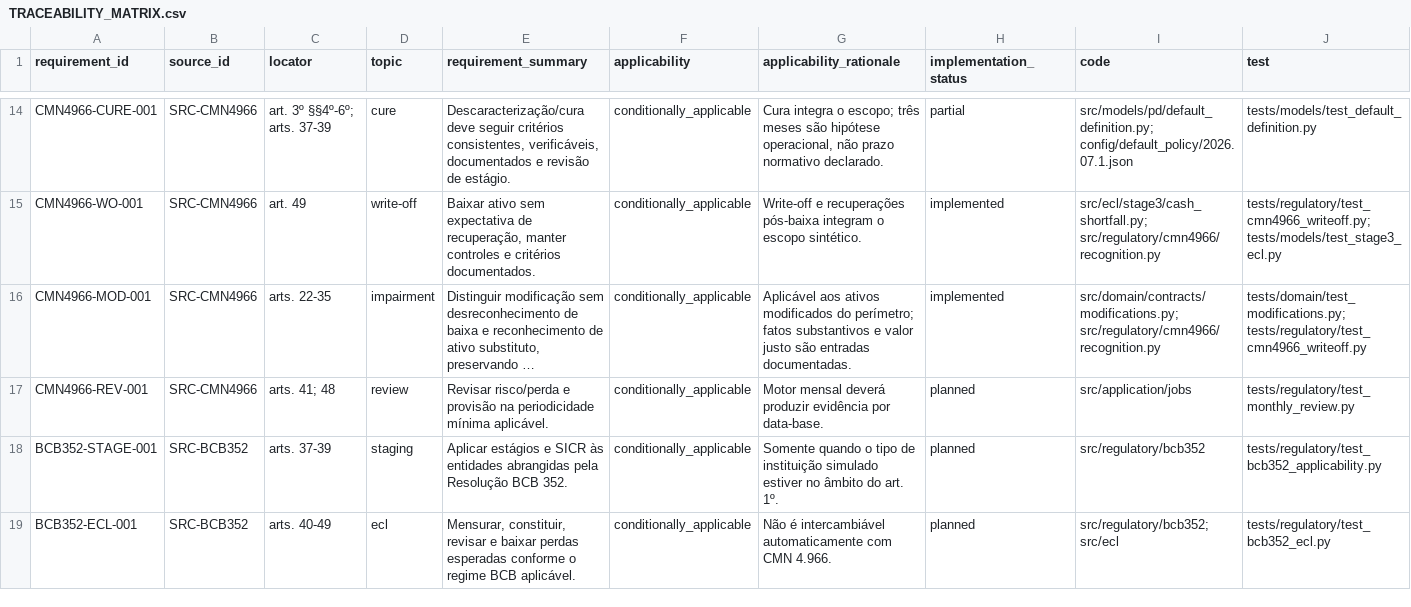
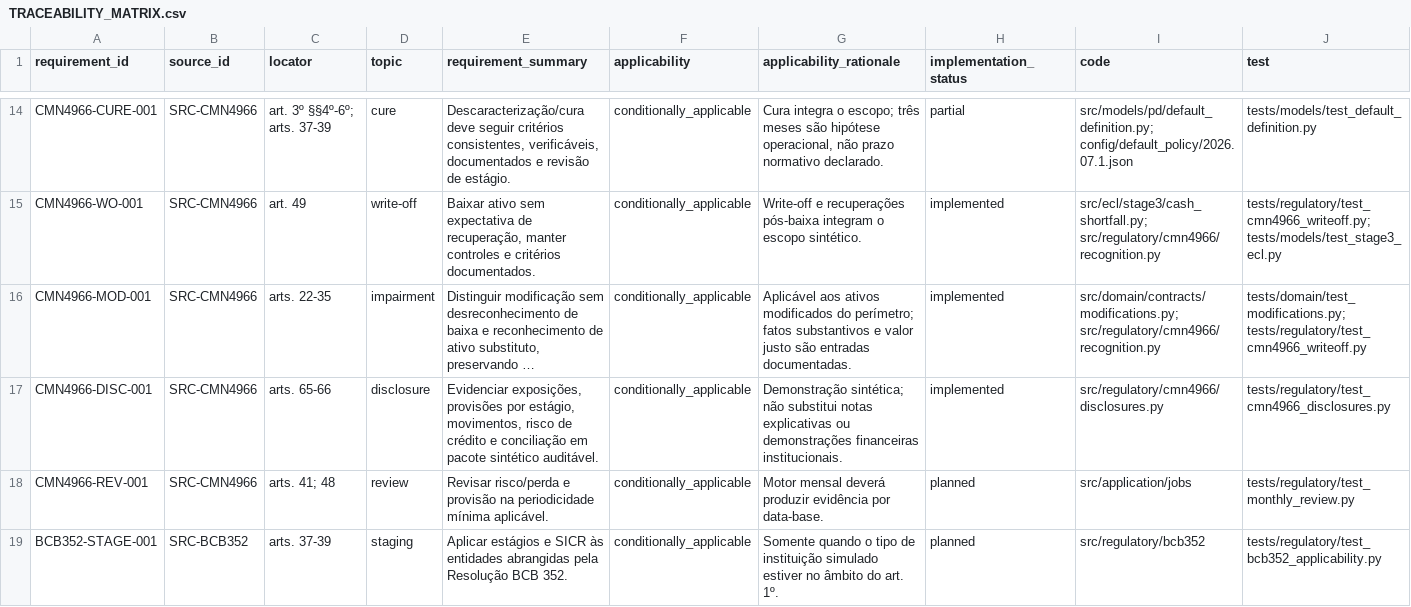
Before and after one commit to Masteradilio/risco_bancario, a CSV file: docs/regulatory/TRACEABILITY_MATRIX.csv, drawn as a sheet; only a part is shown, gaps mark what is left out; the shorter side is filled out with more unchanged rows; long unchanged cells end in …; rows hold the shown columns only; the diff names each change by its address in the sheet, - before the commit and + after, or states it on an @@ line.

Commit message:
feat(regulatory): generate reconciled disclosures

```diff
--- a/docs/regulatory/TRACEABILITY_MATRIX.csv
+++ b/docs/regulatory/TRACEABILITY_MATRIX.csv
+row 17: CMN4966-DISC-001 | SRC-CMN4966 | arts. 65-66 | disclosure | Evidenciar exposições, provisões por estágio, movimentos, risco de crédito e conciliação em pacote sintético auditável. | conditionally_applicable | Demonstração sintética; não substitui notas explicativas ou demonstrações financeiras institucionais. | implemented | src/regulatory/cmn4966/disclosures.py | tests/regulatory/test_cmn4966_disclosures.py
```
Also changed, not shown: 6 other files.
